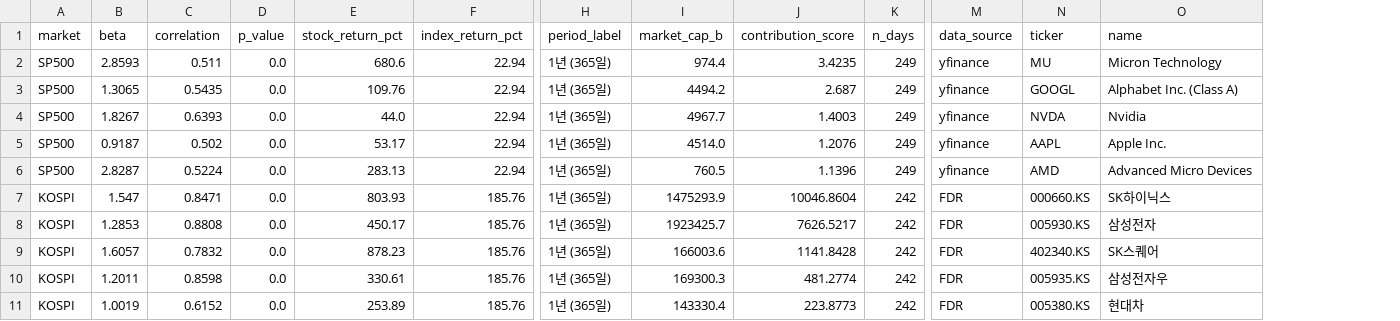
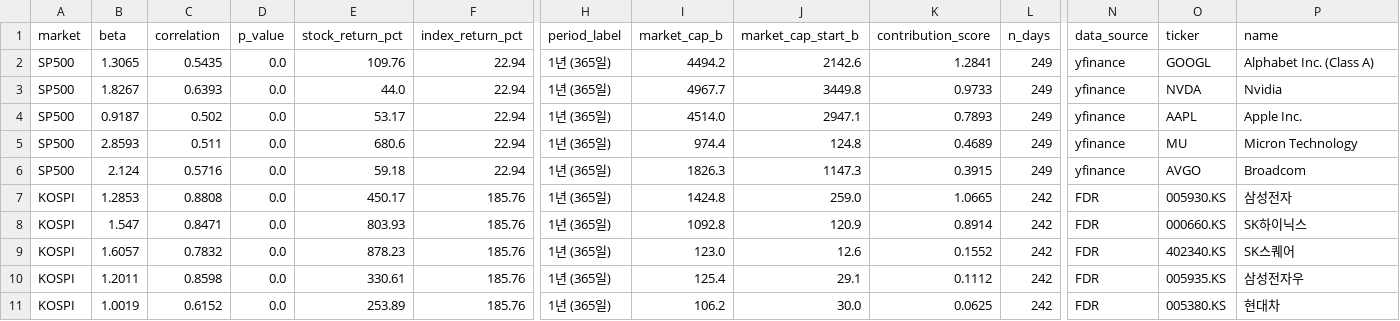
Before and after one commit to HwangatWork/AI-Analyzer, a CSV file: output/stock_analysis.csv, drawn as a sheet; only a part is shown, gaps mark what is left out; removed rows and columns are numbered as before the commit, all else as after; rows hold the shown columns only; the diff names each change by its address in the sheet, - before the commit and + after, or states it on an @@ line.

```diff
--- a/output/stock_analysis.csv
+++ b/output/stock_analysis.csv
+column J (market_cap_start_b), rows 2-5: 2142.6 | 3449.8 | 2947.1 | 124.8; row 7: 259.0; rows 9-11: 12.6 | 29.1 | 30.0
-row 2: SP500 | 2.8593 | 0.511 | 0.0 | 680.6 | 22.94 | 1년 (365일) | 974.4 | 3.4235 | 249 | yfinance | MU | Micron Technology
-K2 (contribution_score): 2.687
+K2 (contribution_score): 1.2841
-K3 (contribution_score): 1.4003
+K3 (contribution_score): 0.9733
-K4 (contribution_score): 1.2076
+K4 (contribution_score): 0.7893
-B5 (beta): 2.8287
+B5 (beta): 2.8593
-C5 (correlation): 0.5224
+C5 (correlation): 0.511
-E5 (stock_return_pct): 283.13
+E5 (stock_return_pct): 680.6
-I5 (market_cap_b): 760.5
+I5 (market_cap_b): 974.4
-K5 (contribution_score): 1.1396
+K5 (contribution_score): 0.4689
-O5 (ticker): AMD
+O5 (ticker): MU
-P5 (name): Advanced Micro Devices
+P5 (name): Micron Technology
-row 7: KOSPI | 1.547 | 0.8471 | 0.0 | 803.93 | 185.76 | 1년 (365일) | 1475293.9 | 10046.8604 | 242 | FDR | 000660.KS | SK하이닉스
+row 6: SP500 | 2.124 | 0.5716 | 0.0 | 59.18 | 22.94 | 1년 (365일) | 1826.3 | 1147.3 | 0.3915 | 249 | yfinance | AVGO | Broadcom
-I7 (market_cap_b): 1923425.7
+I7 (market_cap_b): 1424.8
-K7 (contribution_score): 7626.5217
+K7 (contribution_score): 1.0665
+row 8: KOSPI | 1.547 | 0.8471 | 0.0 | 803.93 | 185.76 | 1년 (365일) | 1092.8 | 120.9 | 0.8914 | 242 | FDR | 000660.KS | SK하이닉스
-I9 (market_cap_b): 166003.6
+I9 (market_cap_b): 123.0
-K9 (contribution_score): 1141.8428
+K9 (contribution_score): 0.1552
-I10 (market_cap_b): 169300.3
+I10 (market_cap_b): 125.4
-K10 (contribution_score): 481.2774
+K10 (contribution_score): 0.1112
-I11 (market_cap_b): 143330.4
+I11 (market_cap_b): 106.2
-K11 (contribution_score): 223.8773
+K11 (contribution_score): 0.0625
```
Also changed, not shown: output/indicator_ranking.csv, output/market_signals.csv, 13 other files.
